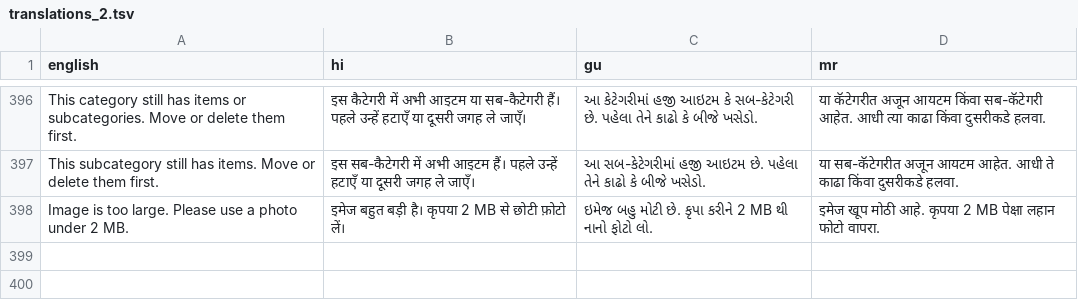
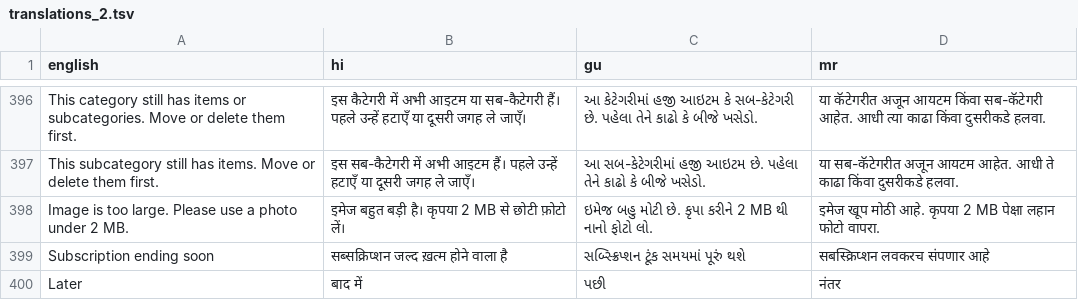
Before and after one commit to sahilgaykar1234-cyber/POS_Application, a TSV file: tools/i18n/translations_2.tsv, drawn as a sheet; only a part is shown, gaps mark what is left out; the diff names each change by its address in the sheet, - before the commit and + after, or states it on an @@ line.

```diff
--- a/tools/i18n/translations_2.tsv
+++ b/tools/i18n/translations_2.tsv
+row 399: Subscription ending soon | सब्सक्रिप्शन जल्द ख़त्म होने वाला है | સબ્સ્ક્રિપ્શન ટૂંક સમયમાં પૂરું થશે | सबस्क्रिप्शन लवकरच संपणार आहे
+row 400: Later | बाद में | પછી | नंतर
```
Also changed, not shown: 12 other files.
